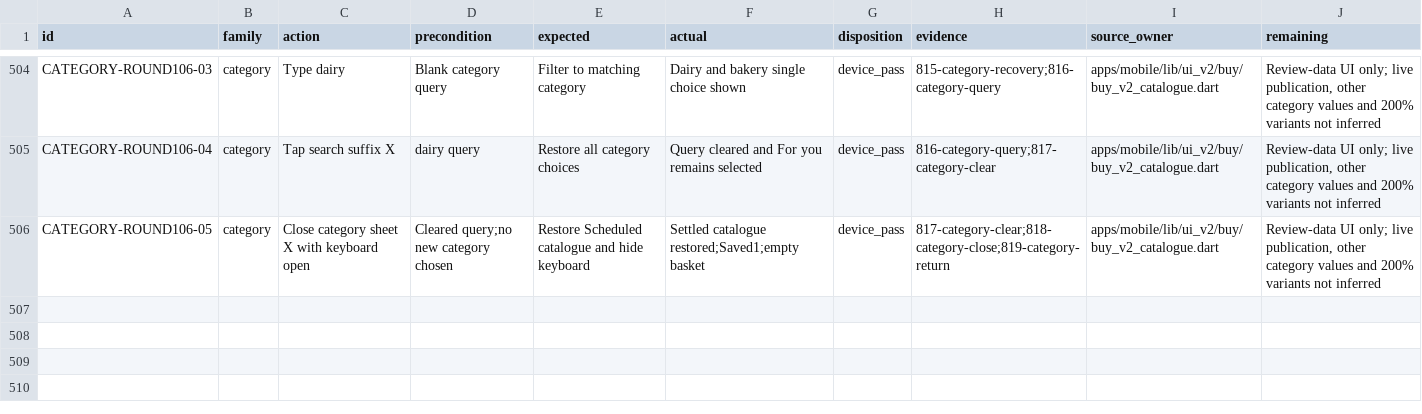
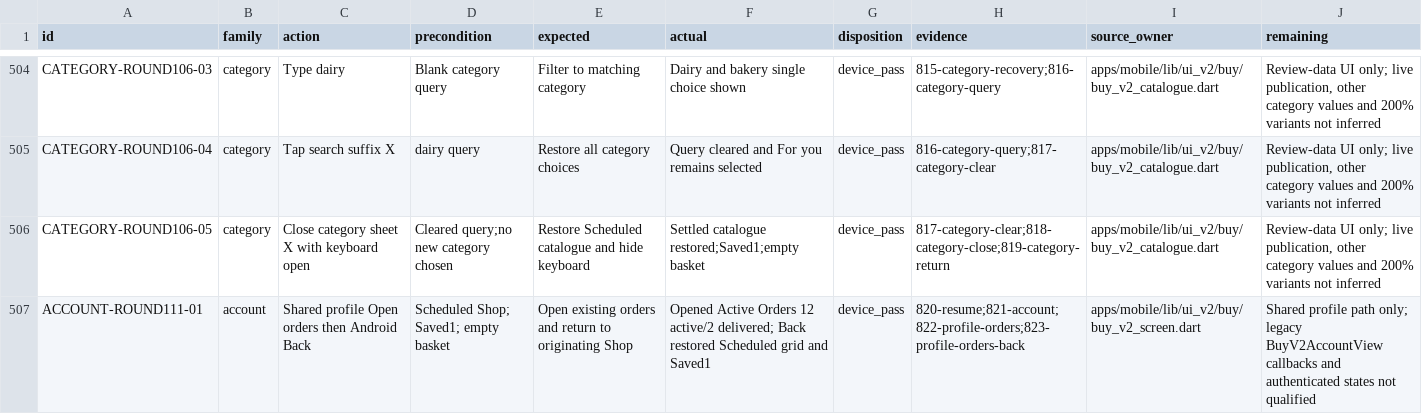
Before and after one commit to Supermanditech/MOOLSOCIAL-PRODUCTION, a CSV file: docs/quality/cursor-redmi-v6-audit-20260913/JOURNEYS.csv, drawn as a sheet; only a part is shown, gaps mark what is left out; the diff names each change by its address in the sheet, - before the commit and + after, or states it on an @@ line.

```diff
--- a/docs/quality/cursor-redmi-v6-audit-20260913/JOURNEYS.csv
+++ b/docs/quality/cursor-redmi-v6-audit-20260913/JOURNEYS.csv
+row 507: ACCOUNT-ROUND111-01 | account | Shared profile Open orders then Android Back | Scheduled Shop; Saved1; empty basket | Open existing orders and return to originating Shop | Opened Active Orders 12 active/2 delivered; Back restored Scheduled grid and Saved1 | device_pass | 820-resume;821-account;822-profile-orders;823-profile-orders-back | apps/mobile/lib/ui_v2/buy/buy_v2_screen.dart | Shared profile path only; legacy BuyV2AccountView callbacks and authenticated states not qualified
```
Also changed, not shown: docs/quality/cursor-redmi-v6-audit-20260913/EVIDENCE.csv, 2 other files.
